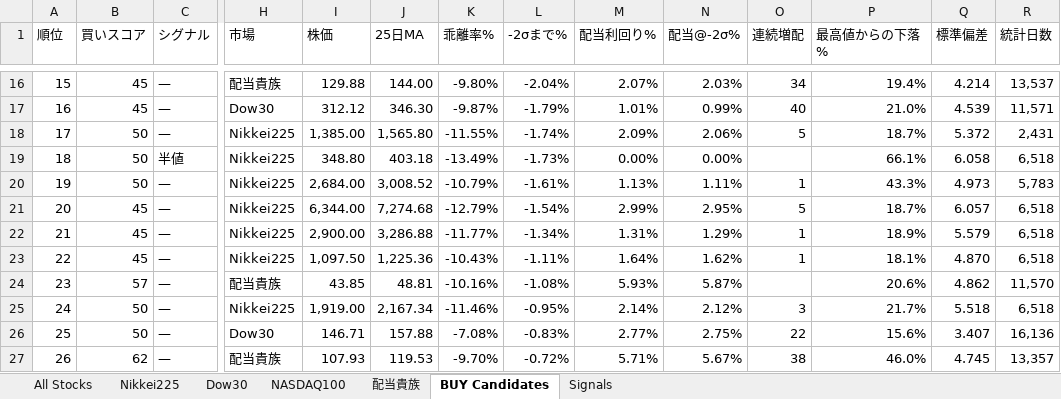
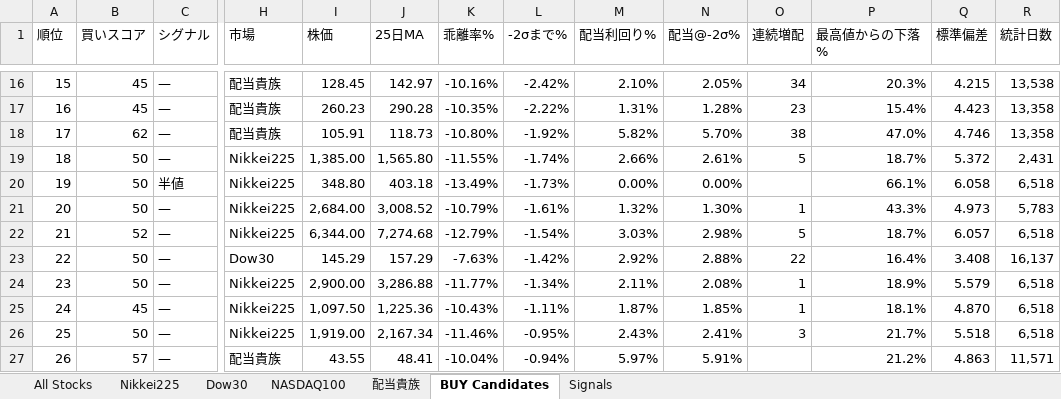
Before and after one commit to okanemochi-banzai/nikkei225-screener, an Excel workbook: output/stock_deviation_2026-03-19.xlsx, sheet BUY Candidates, drawn as a sheet; only a part is shown, gaps mark what is left out; values as stored, in another font and other column widths than the file's, no cell formats; removed rows and columns are numbered as before the commit, all else as after; rows hold the shown columns only; the diff covers the shown part only; the diff names each change by its address in the sheet, - before the commit and + after, or states it on an @@ line.

```diff
--- a/output/stock_deviation_2026-03-19.xlsx (sheet BUY Candidates)
+++ b/output/stock_deviation_2026-03-19.xlsx (sheet BUY Candidates)
@@ column A (順位) renumbered between rows 7 and 92 @@
-I16 (株価): 129.88
+I16 (株価): 128.45
-J16 (25日MA): 144.00
+J16 (25日MA): 142.97
-K16 (乖離率%): -9.80%
+K16 (乖離率%): -10.16%
-L16 (-2σまで%): -2.04%
+L16 (-2σまで%): -2.42%
-M16 (配当利回り%): 2.07%
+M16 (配当利回り%): 2.10%
-N16 (配当@-2σ%): 2.03%
+N16 (配当@-2σ%): 2.05%
-P16 (最高値からの下落%): 19.4%
+P16 (最高値からの下落%): 20.3%
-Q16 (標準偏差): 4.214
+Q16 (標準偏差): 4.215
-R16 (統計日数): 13,537
+R16 (統計日数): 13,538
-row 17: 16 | 45 | — | Dow30 | 312.12 | 346.30 | -9.87% | -1.79% | 1.01% | 0.99% | 40 | 21.0% | 4.539 | 11,571
+row 17: 16 | 45 | — | 配当貴族 | 260.23 | 290.28 | -10.35% | -2.22% | 1.31% | 1.28% | 23 | 15.4% | 4.423 | 13,358
+row 18: 17 | 62 | — | 配当貴族 | 105.91 | 118.73 | -10.80% | -1.92% | 5.82% | 5.70% | 38 | 47.0% | 4.746 | 13,358
-M19 (配当利回り%): 2.09%
+M19 (配当利回り%): 2.66%
-N19 (配当@-2σ%): 2.06%
+N19 (配当@-2σ%): 2.61%
-M21 (配当利回り%): 1.13%
+M21 (配当利回り%): 1.32%
-N21 (配当@-2σ%): 1.11%
+N21 (配当@-2σ%): 1.30%
-B22 (買いスコア): 45
+B22 (買いスコア): 52
-M22 (配当利回り%): 2.99%
+M22 (配当利回り%): 3.03%
-N22 (配当@-2σ%): 2.95%
+N22 (配当@-2σ%): 2.98%
+row 23: 22 | 50 | — | Dow30 | 145.29 | 157.29 | -7.63% | -1.42% | 2.92% | 2.88% | 22 | 16.4% | 3.408 | 16,137
-B24 (買いスコア): 45
+B24 (買いスコア): 50
-M24 (配当利回り%): 1.31%
+M24 (配当利回り%): 2.11%
-N24 (配当@-2σ%): 1.29%
+N24 (配当@-2σ%): 2.08%
-M25 (配当利回り%): 1.64%
+M25 (配当利回り%): 1.87%
-N25 (配当@-2σ%): 1.62%
+N25 (配当@-2σ%): 1.85%
-row 24: 23 | 57 | — | 配当貴族 | 43.85 | 48.81 | -10.16% | -1.08% | 5.93% | 5.87% |  | 20.6% | 4.862 | 11,570
-M26 (配当利回り%): 2.14%
+M26 (配当利回り%): 2.43%
-N26 (配当@-2σ%): 2.12%
+N26 (配当@-2σ%): 2.41%
-row 26: 25 | 50 | — | Dow30 | 146.71 | 157.88 | -7.08% | -0.83% | 2.77% | 2.75% | 22 | 15.6% | 3.407 | 16,136
-row 27: 26 | 62 | — | 配当貴族 | 107.93 | 119.53 | -9.70% | -0.72% | 5.71% | 5.67% | 38 | 46.0% | 4.745 | 13,357
+row 27: 26 | 57 | — | 配当貴族 | 43.55 | 48.41 | -10.04% | -0.94% | 5.97% | 5.91% |  | 21.2% | 4.863 | 11,571
```
Also changed, not shown: 32 added rows, 35 removed rows and 122 edited cells elsewhere in this sheet, sheet All Stocks, sheet Signals, sheet NASDAQ100, sheet 配当貴族, sheet Nikkei225, sheet Dow30, cell formats, 4 other files.
